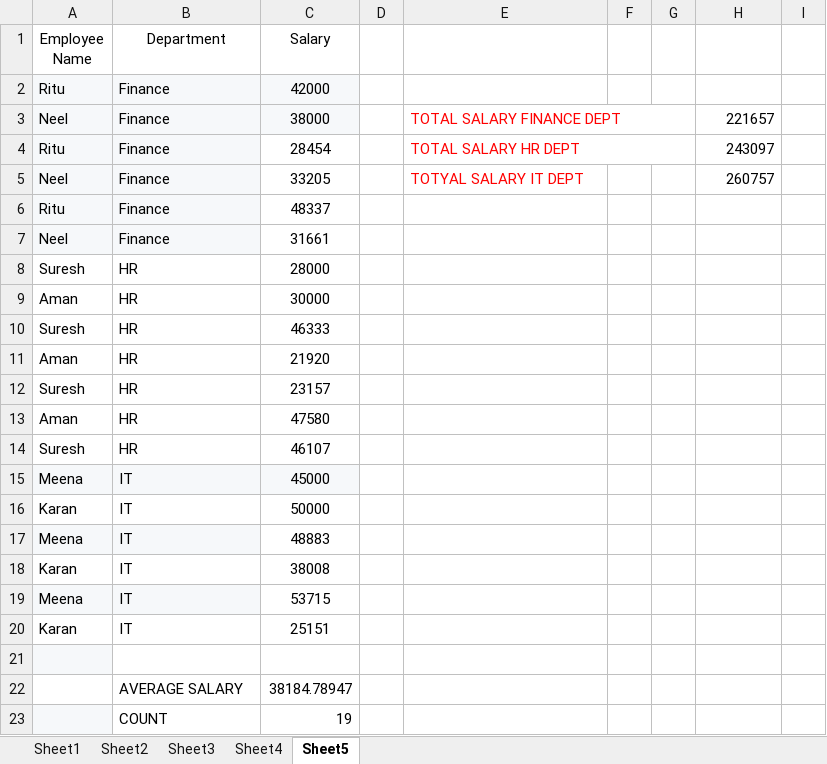
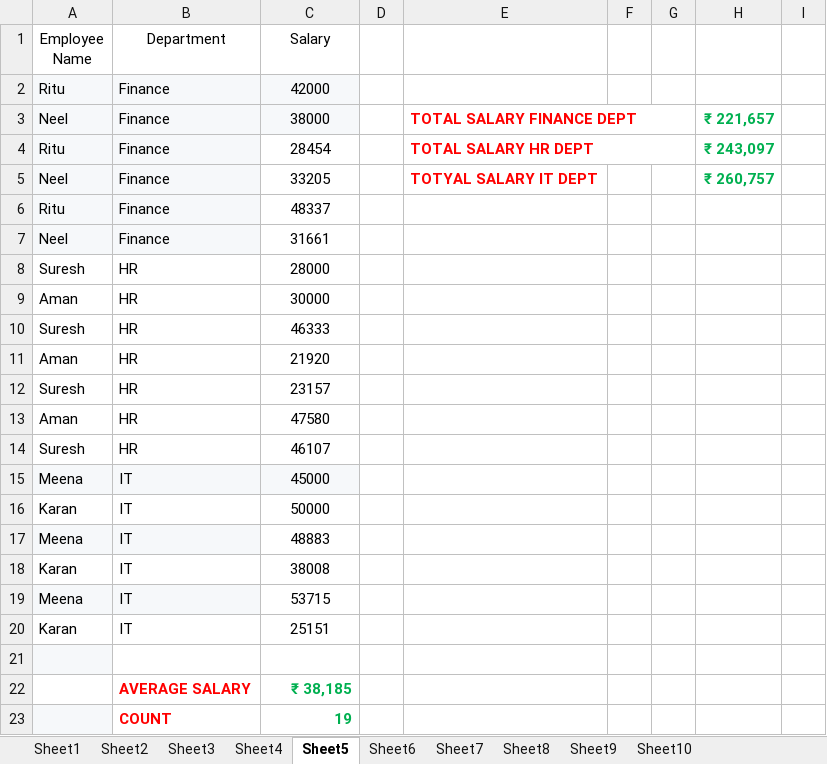
Before and after one commit to jiyapatel25032006-creator/DATA-ANALYTICS, an Excel workbook: EXCEL_TASKS_24.01.26.xlsx, sheet Sheet5, drawn as a sheet; only a part is shown; values as stored, in another font and other column widths than the file's, no borders; the diff names each change by its address in the sheet, - before the commit and + after, or states it on an @@ line.

```diff
--- a/EXCEL_TASKS_24.01.26.xlsx (sheet Sheet5)
+++ b/EXCEL_TASKS_24.01.26.xlsx (sheet Sheet5)
+sheet tab: Sheet6
+sheet tab: Sheet7
+sheet tab: Sheet8
+sheet tab: Sheet9
+sheet tab: Sheet10
-E3:E5 bold: off
+E3:E5 bold: on
-H3: 221657
+H3: ₹ 221,657
@@ H3:H5 bold: off → on, text colour: black → #00B050 @@
-H4: 243097
+H4: ₹ 243,097
-H5: 260757
+H5: ₹ 260,757
-B22:C23 bold: off
+B22:C23 bold: on
-B22:B23 text colour: black
+B22:B23 text colour: #FF0000
-C22 (Salary): 38184.78947
+C22 (Salary): ₹ 38,185
-C22:C23 text colour: black
+C22:C23 text colour: #00B050
```
Also changed, not shown: sheet Sheet3, sheet Sheet2.
